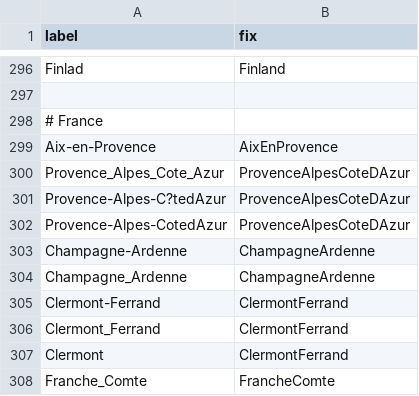
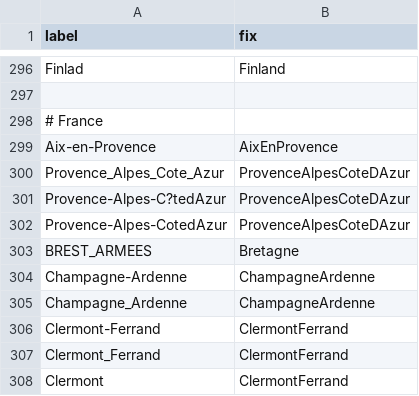
Before and after one commit to nextstrain/fauna, a TSV file: source-data/flu_fix_location_label.tsv, drawn as a sheet; only a part is shown, gaps mark what is left out; the shorter side is filled out with more unchanged rows; the diff names each change by its address in the sheet, - before the commit and + after, or states it on an @@ line.

```diff
--- a/source-data/flu_fix_location_label.tsv
+++ b/source-data/flu_fix_location_label.tsv
+row 303: BREST_ARMEES | Bretagne
```
Also changed, not shown: source-data/flu_strain_name_fix.tsv, source-data/geo_synonyms.tsv.
